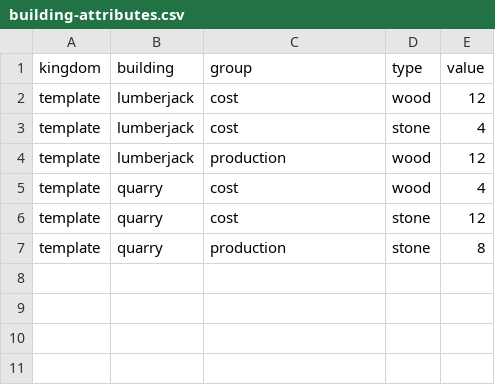
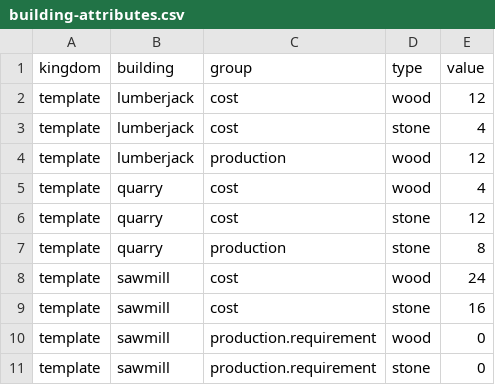
Before and after one commit to marek-hanzal/DeRivean, a CSV file: src/main/resources/upgrade/u2020_11_17/building-attributes.csv, drawn as a sheet.

```diff
--- a/src/main/resources/upgrade/u2020_11_17/building-attributes.csv
+++ b/src/main/resources/upgrade/u2020_11_17/building-attributes.csv
@@ -7 +7,5 @@ template,quarry,cost,stone,12
 template,quarry,production,stone,8
+template,sawmill,cost,wood,24
+template,sawmill,cost,stone,16
+template,sawmill,production.requirement,wood,0
+template,sawmill,production.requirement,stone,0
```
Also changed, not shown: src/main/resources/upgrade/u2020_11_17/attribute-groups.csv, src/main/resources/upgrade/u2020_11_17/attribute-types.csv.
